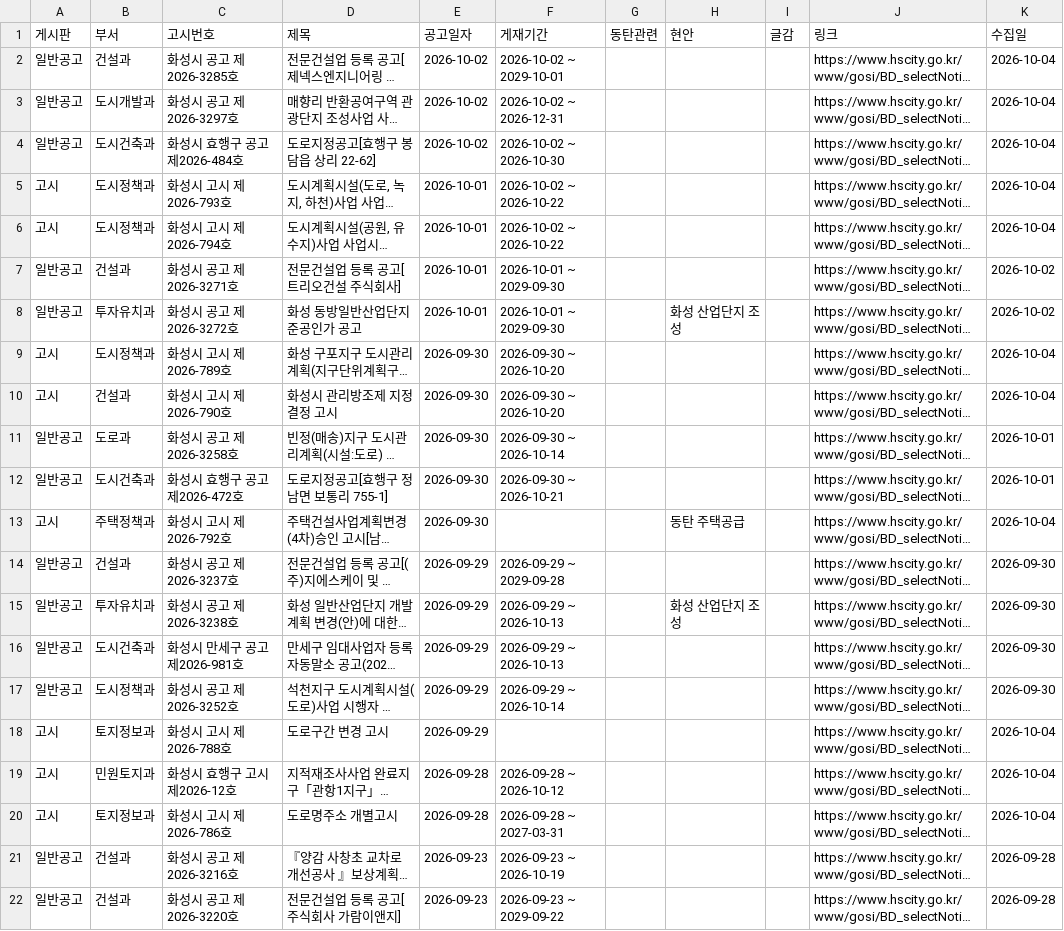
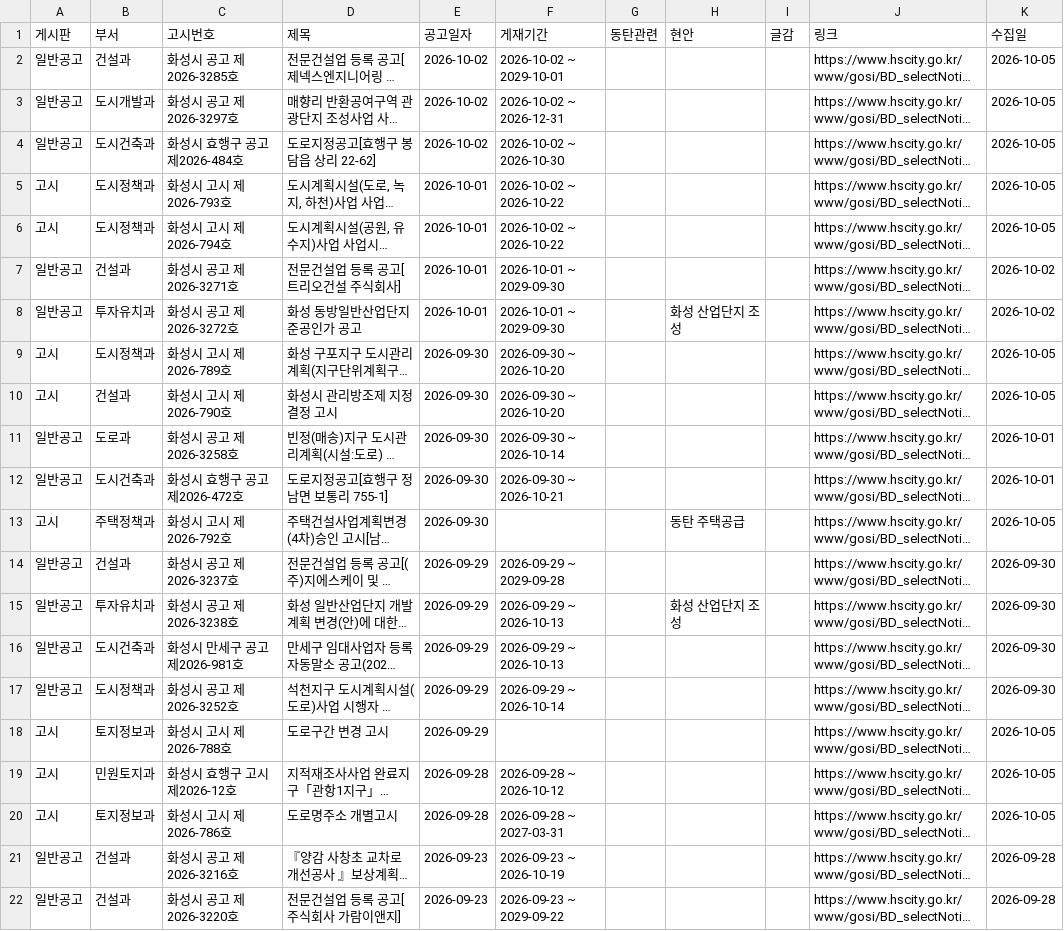
Before and after one commit to jay70park-cyber/jisik-blog-auto, a CSV file: data/hscity_notices.csv, drawn as a sheet; only a part is shown; long unchanged cells end in …; the diff names each change by its address in the sheet, - before the commit and + after, or states it on an @@ line.

```diff
--- a/data/hscity_notices.csv
+++ b/data/hscity_notices.csv
-K2:K6 (수집일): 2026-10-04
+K2:K6 (수집일): 2026-10-05
-K9:K10 (수집일): 2026-10-04
+K9:K10 (수집일): 2026-10-05
-K13 (수집일): 2026-10-04
+K13 (수집일): 2026-10-05
-K18:K20 (수집일): 2026-10-04
+K18:K20 (수집일): 2026-10-05
```
Also changed, not shown: 1 other file.
